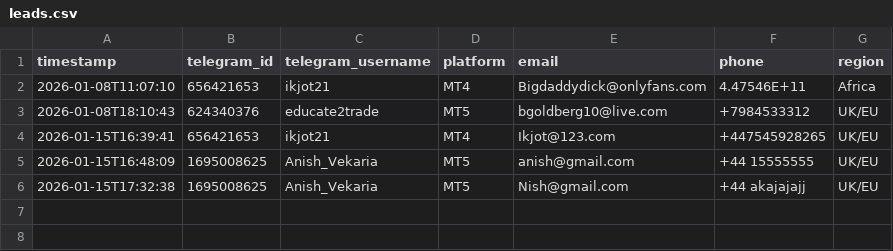
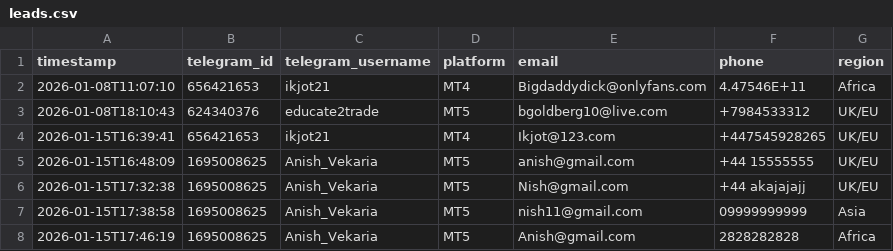
Before and after one commit to nish-vek10/E2T-TelagramBot, a CSV file: data/leads.csv, drawn as a sheet.

```diff
--- a/data/leads.csv
+++ b/data/leads.csv
@@ -6 +6,3 @@ timestamp,telegram_id,telegram_username,platform,email,phone,region
 2026-01-15T17:32:38,1695008625,Anish_Vekaria,MT5,Nish@gmail.com,+44 akajajajj,UK/EU
+2026-01-15T17:38:58,1695008625,Anish_Vekaria,MT5,nish11@gmail.com,09999999999,Asia
+2026-01-15T17:46:19,1695008625,Anish_Vekaria,MT5,Anish@gmail.com,2828282828,Africa
```
Also changed, not shown: 3 other files.
